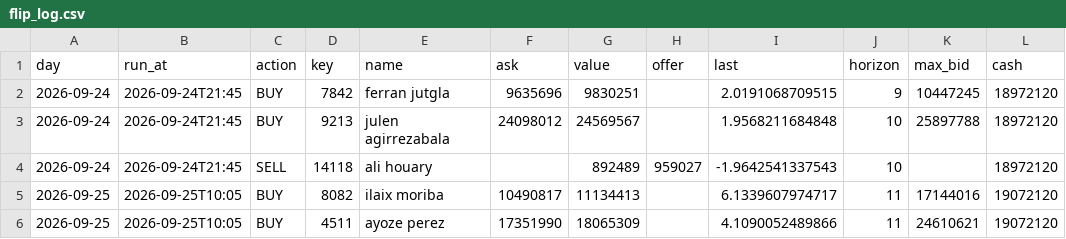
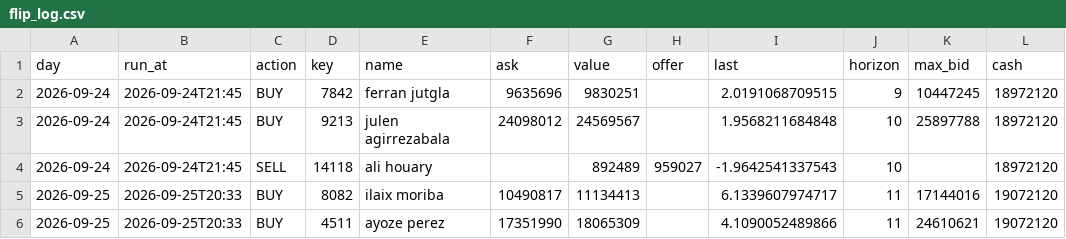
Before and after one commit to OrsM/liga_five_guys, a CSV file: data/decisions/flip_log.csv, drawn as a sheet; only a part is shown; the diff names each change by its address in the sheet, - before the commit and + after, or states it on an @@ line.

```diff
--- a/data/decisions/flip_log.csv
+++ b/data/decisions/flip_log.csv
-B5:B6 (run_at): 2026-09-25T10:05
+B5:B6 (run_at): 2026-09-25T20:33
```
Also changed, not shown: data/decisions/cash_price_log.csv, data/decisions/forecast_accuracy_log.csv, 4 other files.
